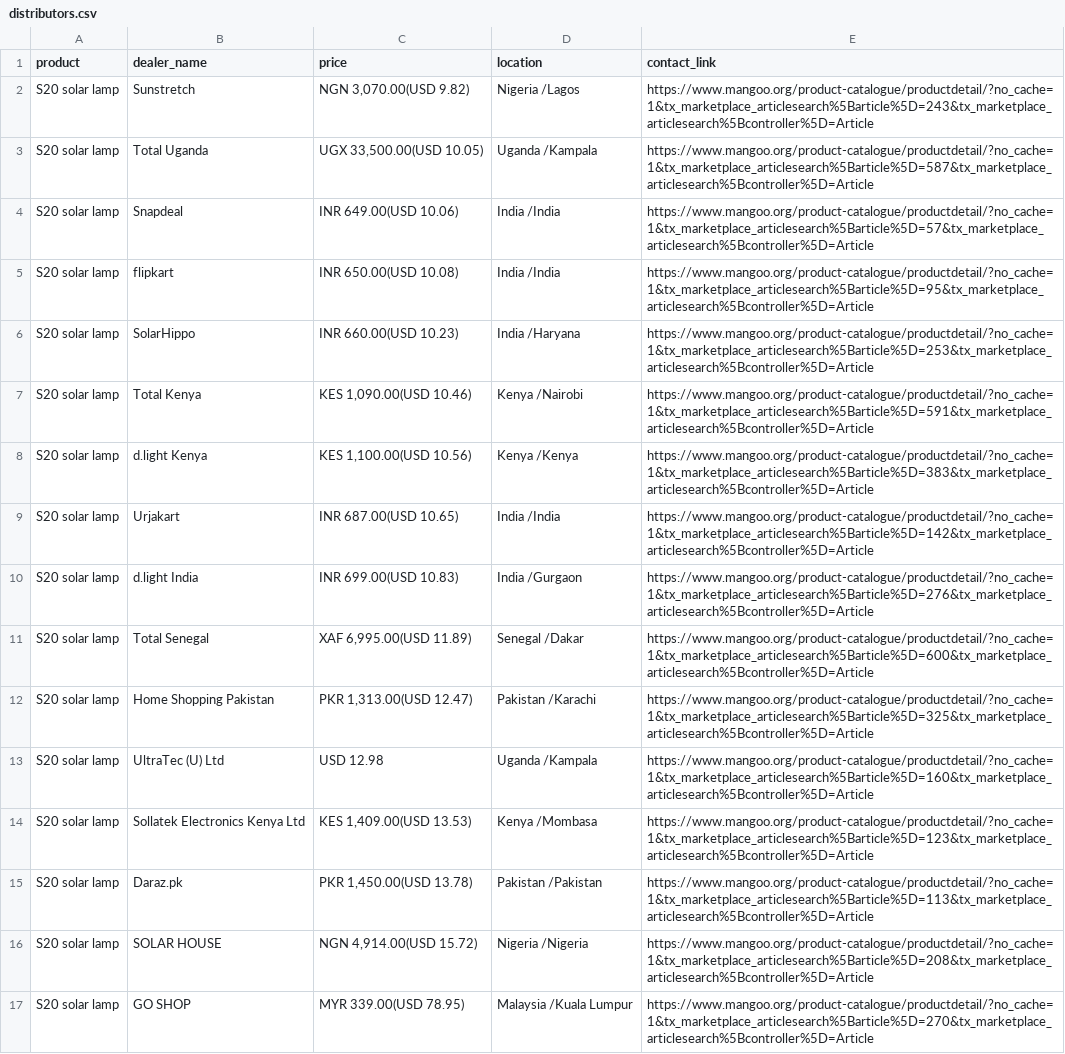
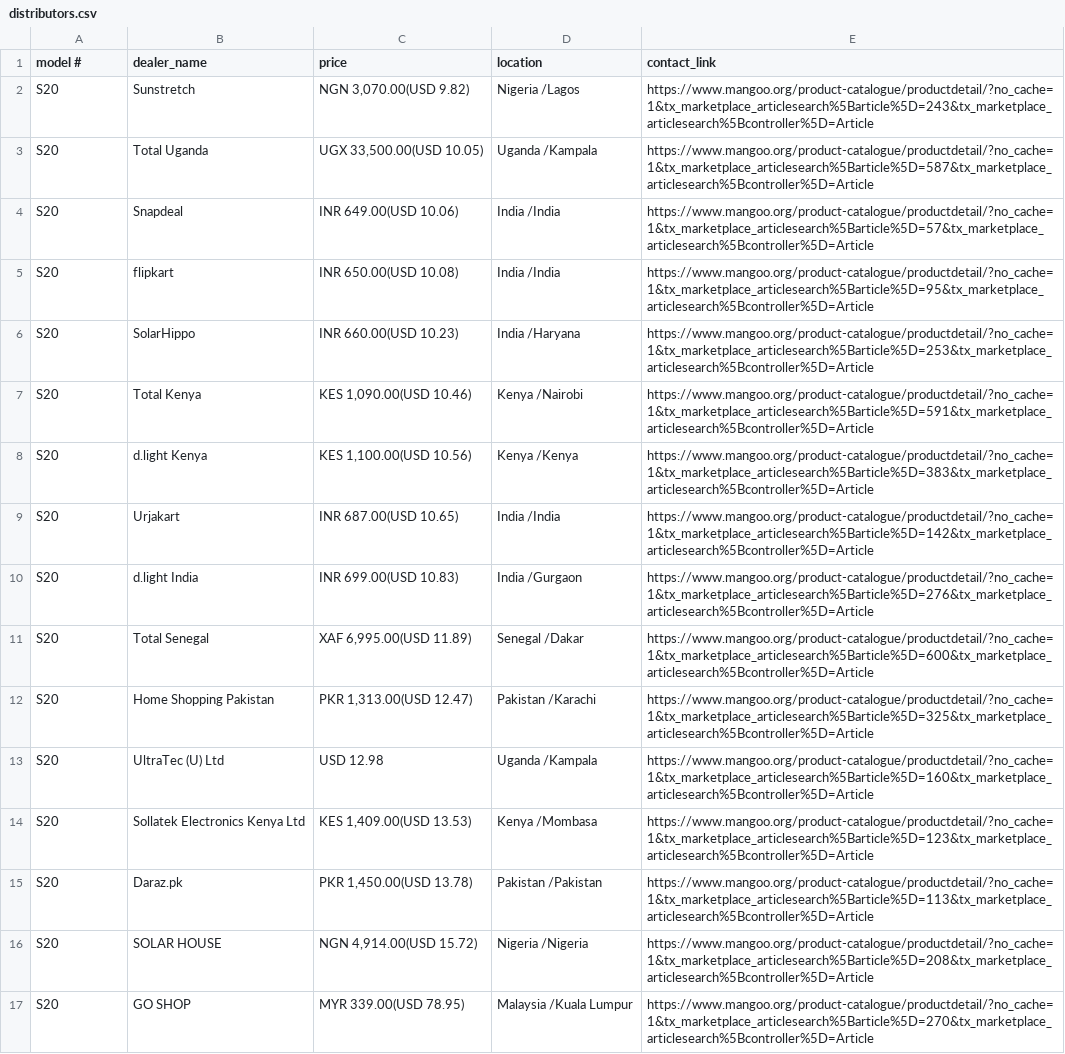
Before and after one commit to JackSoby/GridApp-web-scraper, a CSV file: public/distributors.csv, drawn as a sheet; the diff names each change by its address in the sheet, - before the commit and + after, or states it on an @@ line.

```diff
--- a/public/distributors.csv
+++ b/public/distributors.csv
-A1: product
+A1: model #
-A2:A17 (model #): S20 solar lamp
+A2:A17 (model #): S20
```
Also changed, not shown: public/products.csv.
